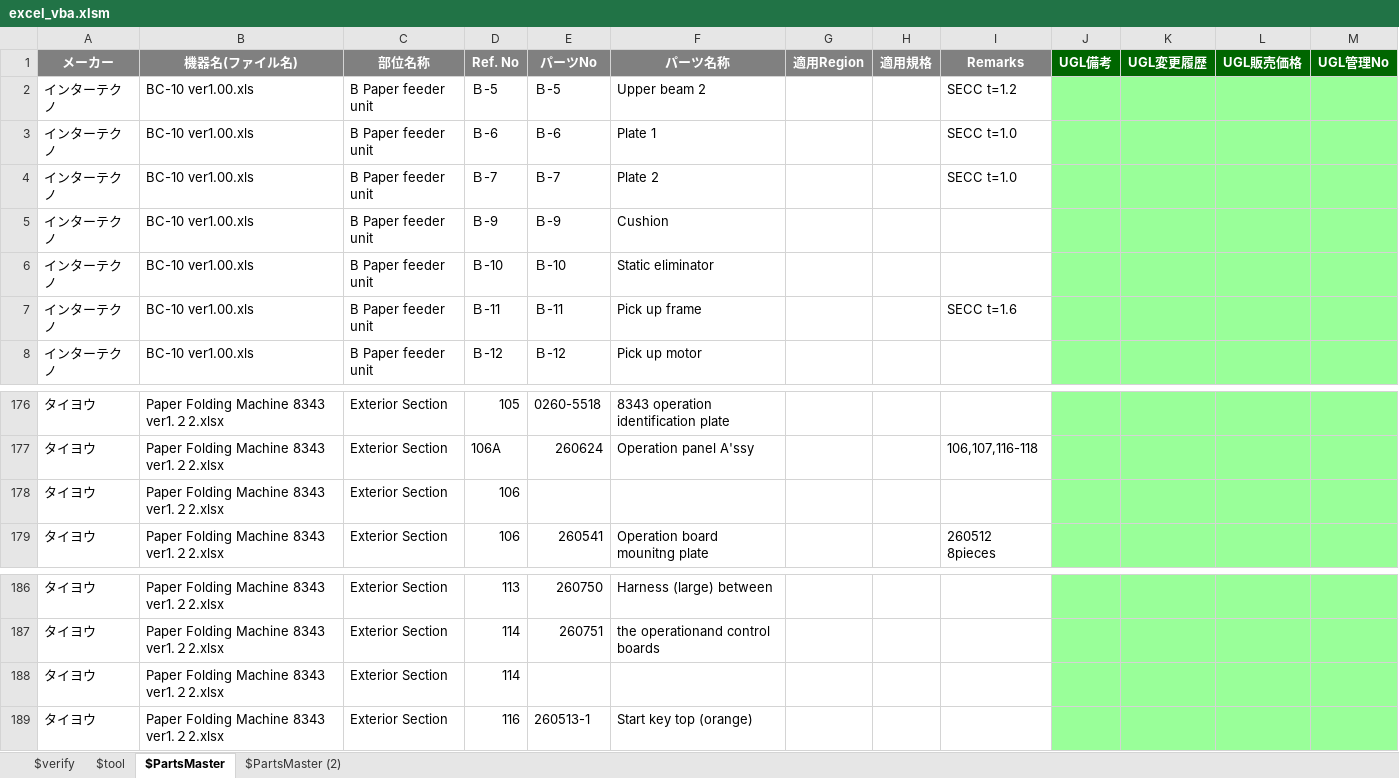
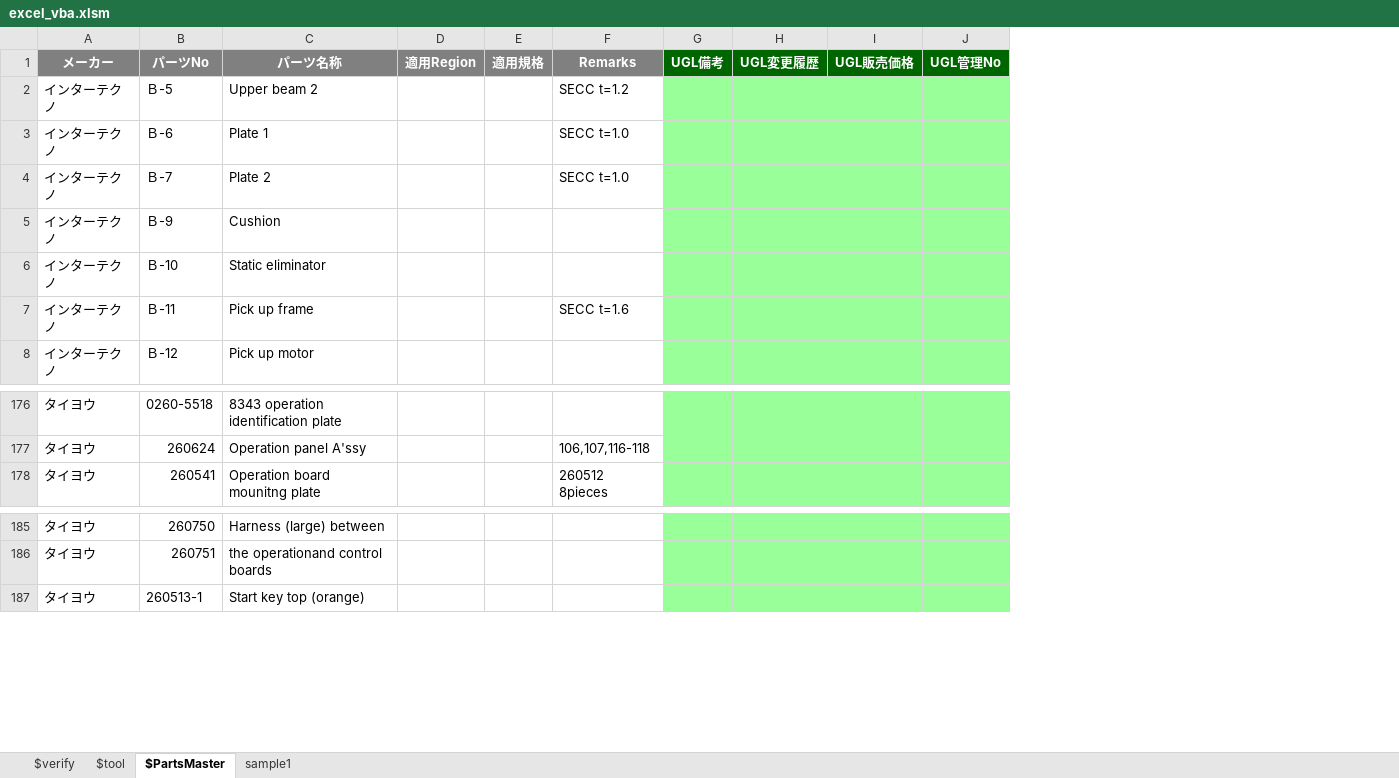
Before and after one commit to okagen/xlsVBA, an Excel workbook: excel_vba.xlsm, sheet $PartsMaster, drawn as a sheet; only a part is shown, gaps mark what is left out; values as stored, in another font and other column widths than the file's, no borders; the diff names each change by its address in the sheet, - before the commit and + after, or states it on an @@ line.

```diff
--- a/excel_vba.xlsm (sheet $PartsMaster)
+++ b/excel_vba.xlsm (sheet $PartsMaster)
-sheet tab: $PartsMaster (2)
+sheet tab: sample1
-column B (機器名(ファイル名)), rows 2-8: all BC-10 ver1.00.xls; rows 176-177: Paper Folding Machine 8343 ver1.２2.xlsx | Paper Folding Machine 8343 ver1.２2.xlsx; row 179: Paper Folding Machine 8343 ver1.２2.xlsx; rows 186-187: Paper Folding Machine 8343 ver1.２2.xlsx | Paper Folding Machine 8343 ver1.２2.xlsx; row 189: Paper Folding Machine 8343 ver1.２2.xlsx
-column C (部位名称), rows 2-8: all B Paper feeder unit; rows 176-177: Exterior Section | Exterior Section; row 179: Exterior Section; rows 186-187: Exterior Section | Exterior Section; row 189: Exterior Section
-column D (Ref. No), rows 2-8: Ｂ-5 | Ｂ-6 | Ｂ-7 | Ｂ-9 | Ｂ-10 | Ｂ-11 | Ｂ-12; rows 176-177: 105 | 106A; row 179: 106; rows 186-187: 113 | 114; row 189: 116
-row 178: タイヨウ | Paper Folding Machine 8343 ver1.２2.xlsx | Exterior Section | 106
-row 188: タイヨウ | Paper Folding Machine 8343 ver1.２2.xlsx | Exterior Section | 114
```
Also changed, not shown: sheet $verify, sheet $tool, charts or pictures, 5 other files.
